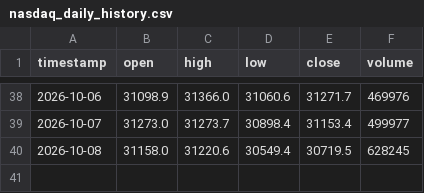
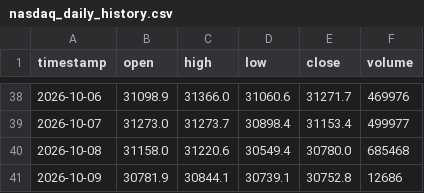
Before and after one commit to SASCilore/jarvistradelikeaboss, a CSV file: state/nasdaq_daily_history.csv, drawn as a sheet; only a part is shown, gaps mark what is left out.

```diff
--- a/state/nasdaq_daily_history.csv
+++ b/state/nasdaq_daily_history.csv
@@ -39,2 +39,3 @@ timestamp,open,high,low,close,volume
 2026-10-07,31273.0,31273.7,30898.4,31153.4,499977
-2026-10-08,31158.0,31220.6,30549.4,30719.5,628245
+2026-10-08,31158.0,31220.6,30549.4,30780.0,685468
+2026-10-09,30781.9,30844.1,30739.1,30752.8,12686
```
Also changed, not shown: state/nasdaq_equity_history.csv, state/nasdaq_price_history.csv, 1 other file.
